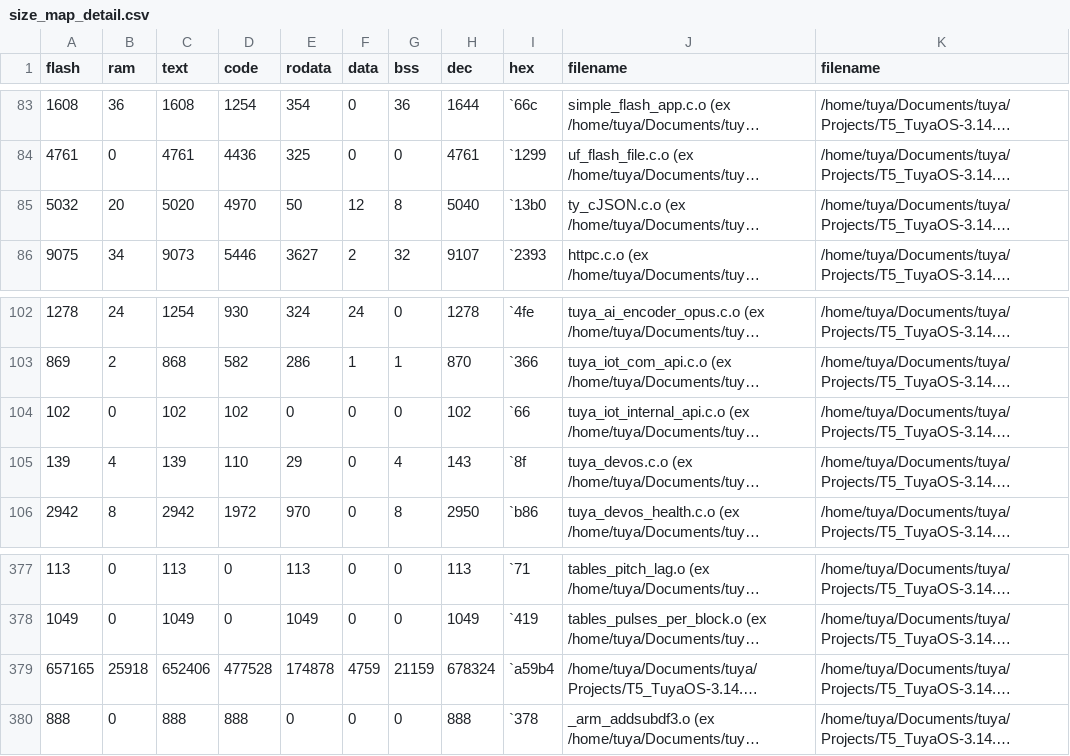
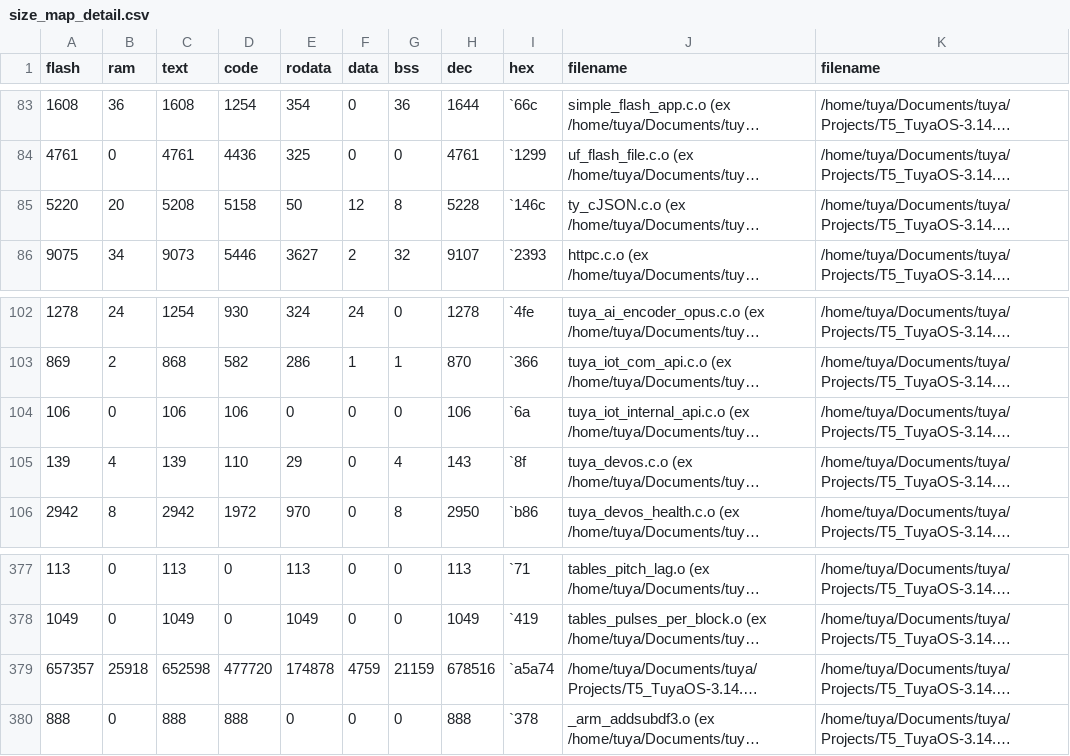
Before and after one commit to HugoSeo/AI_desktop_Tuya_wukong, a CSV file: output/1.0.0/debug/bk7258_ap/size_map_detail.csv, drawn as a sheet; only a part is shown, gaps mark what is left out; long unchanged cells end in …; the diff names each change by its address in the sheet, - before the commit and + after, or states it on an @@ line.

```diff
--- a/output/1.0.0/debug/bk7258_ap/size_map_detail.csv
+++ b/output/1.0.0/debug/bk7258_ap/size_map_detail.csv
-A85 (flash): 5032
+A85 (flash): 5220
-C85 (text): 5020
+C85 (text): 5208
-D85 (code): 4970
+D85 (code): 5158
-H85 (dec): 5040
+H85 (dec): 5228
-I85 (hex): `13b0
+I85 (hex): `146c
-A104 (flash): 102
+A104 (flash): 106
-C104 (text): 102
+C104 (text): 106
-D104 (code): 102
+D104 (code): 106
-H104 (dec): 102
+H104 (dec): 106
-I104 (hex): `66
+I104 (hex): `6a
-A379 (flash): 657165
+A379 (flash): 657357
-C379 (text): 652406
+C379 (text): 652598
-D379 (code): 477528
+D379 (code): 477720
-H379 (dec): 678324
+H379 (dec): 678516
-I379 (hex): `a59b4
+I379 (hex): `a5a74
```
Also changed, not shown: 24 other files.
